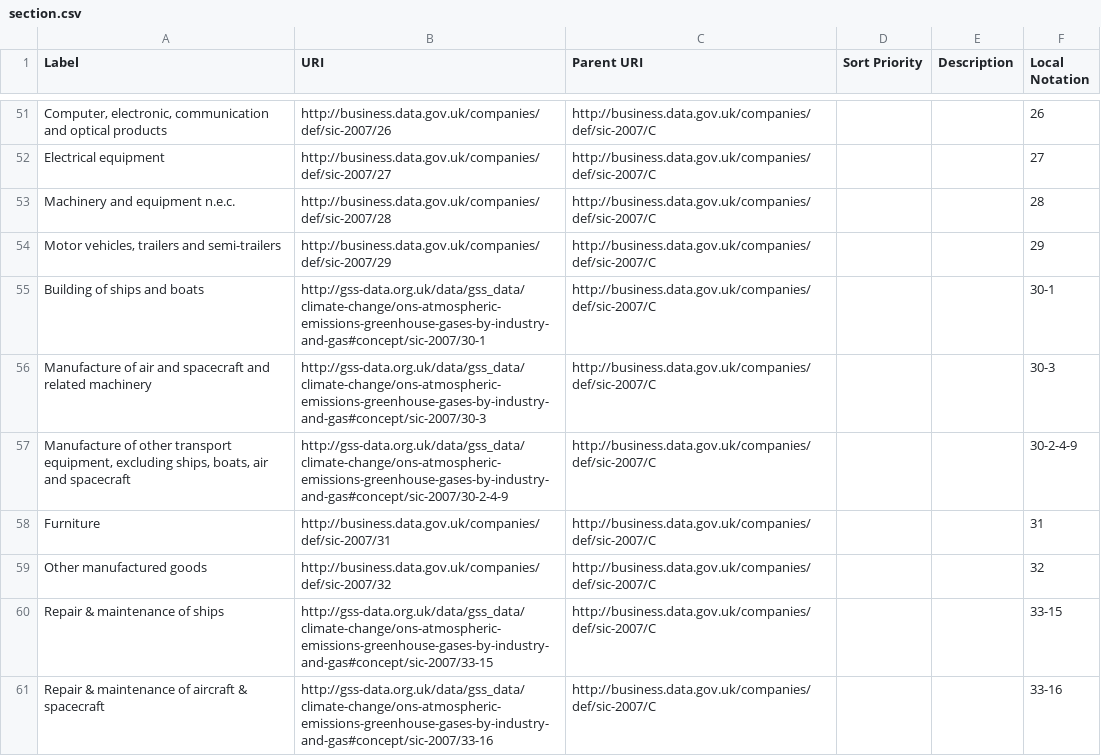
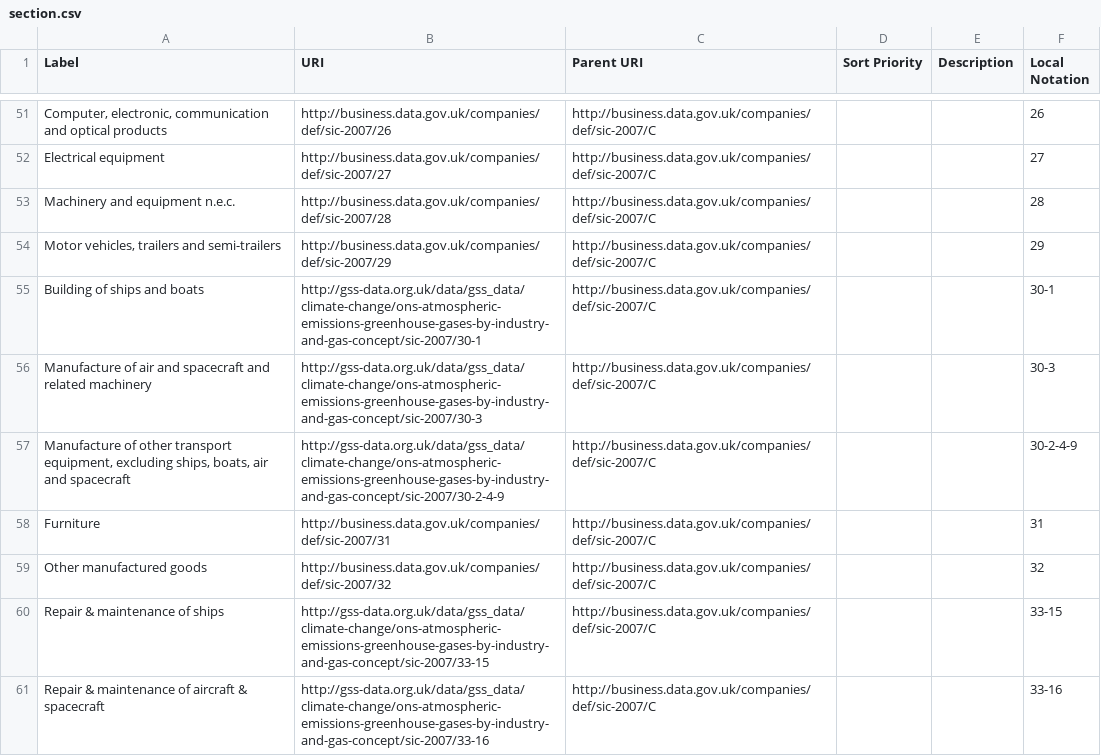
Before and after one commit to GSS-Cogs/family-climate-change, a CSV file: datasets/ONS-Atmospheric-emissions-greenhouse-gases-by-industry-and-gas/codelists/section.csv, drawn as a sheet; only a part is shown, gaps mark what is left out; the diff covers the shown part only.

```diff
--- a/datasets/ONS-Atmospheric-emissions-greenhouse-gases-by-industry-and-gas/codelists/section.csv
+++ b/datasets/ONS-Atmospheric-emissions-greenhouse-gases-by-industry-and-gas/codelists/section.csv
@@ -54,8 +54,8 @@ Machinery and equipment n.e.c.,http://business.data.gov.uk/companies/def/sic-200
 "Motor vehicles, trailers and semi-trailers",http://business.data.gov.uk/companies/def/sic-2007/29,http://business.data.gov.uk/companies/def/sic-2007/C,,,29
-Building of ships and boats,http://gss-data.org.uk/data/gss_data/climate-change/ons-atmospheric-emissions-greenhouse-gases-by-industry-and-gas#concept/sic-2007/30-1,http://business.data.gov.uk/companies/def/sic-2007/C,,,30-1
-Manufacture of air and spacecraft and related machinery,http://gss-data.org.uk/data/gss_data/climate-change/ons-atmospheric-emissions-greenhouse-gases-by-industry-and-gas#concept/sic-2007/30-3,http://business.data.gov.uk/companies/def/sic-2007/C,,,30-3
-"Manufacture of other transport equipment, excluding ships, boats, air and spacecraft",http://gss-data.org.uk/data/gss_data/climate-change/ons-atmospheric-emissions-greenhouse-gases-by-industry-and-gas#concept/sic-2007/30-2-4-9,http://business.data.gov.uk/companies/def/sic-2007/C,,,30-2-4-9
+Building of ships and boats,http://gss-data.org.uk/data/gss_data/climate-change/ons-atmospheric-emissions-greenhouse-gases-by-industry-and-gas-concept/sic-2007/30-1,http://business.data.gov.uk/companies/def/sic-2007/C,,,30-1
+Manufacture of air and spacecraft and related machinery,http://gss-data.org.uk/data/gss_data/climate-change/ons-atmospheric-emissions-greenhouse-gases-by-industry-and-gas-concept/sic-2007/30-3,http://business.data.gov.uk/companies/def/sic-2007/C,,,30-3
+"Manufacture of other transport equipment, excluding ships, boats, air and spacecraft",http://gss-data.org.uk/data/gss_data/climate-change/ons-atmospheric-emissions-greenhouse-gases-by-industry-and-gas-concept/sic-2007/30-2-4-9,http://business.data.gov.uk/companies/def/sic-2007/C,,,30-2-4-9
 Furniture,http://business.data.gov.uk/companies/def/sic-2007/31,http://business.data.gov.uk/companies/def/sic-2007/C,,,31
 Other manufactured goods,http://business.data.gov.uk/companies/def/sic-2007/32,http://business.data.gov.uk/companies/def/sic-2007/C,,,32
-Repair & maintenance of ships,http://gss-data.org.uk/data/gss_data/climate-change/ons-atmospheric-emissions-greenhouse-gases-by-industry-and-gas#concept/sic-2007/33-15,http://business.data.gov.uk/companies/def/sic-2007/C,,,33-15
-Repair & maintenance of aircraft  & spacecraft,http://gss-data.org.uk/data/gss_data/climate-change/ons-atmospheric-emissions-greenhouse-gases-by-industry-and-gas#concept/sic-2007/33-16,http://business.data.gov.uk/companies/def/sic-2007/C,,,33-16
+Repair & maintenance of ships,http://gss-data.org.uk/data/gss_data/climate-change/ons-atmospheric-emissions-greenhouse-gases-by-industry-and-gas-concept/sic-2007/33-15,http://business.data.gov.uk/companies/def/sic-2007/C,,,33-15
+Repair & maintenance of aircraft  & spacecraft,http://gss-data.org.uk/data/gss_data/climate-change/ons-atmospheric-emissions-greenhouse-gases-by-industry-and-gas-concept/sic-2007/33-16,http://business.data.gov.uk/companies/def/sic-2007/C,,,33-16
```
Also changed, not shown: 65 edited cells elsewhere in this file.
